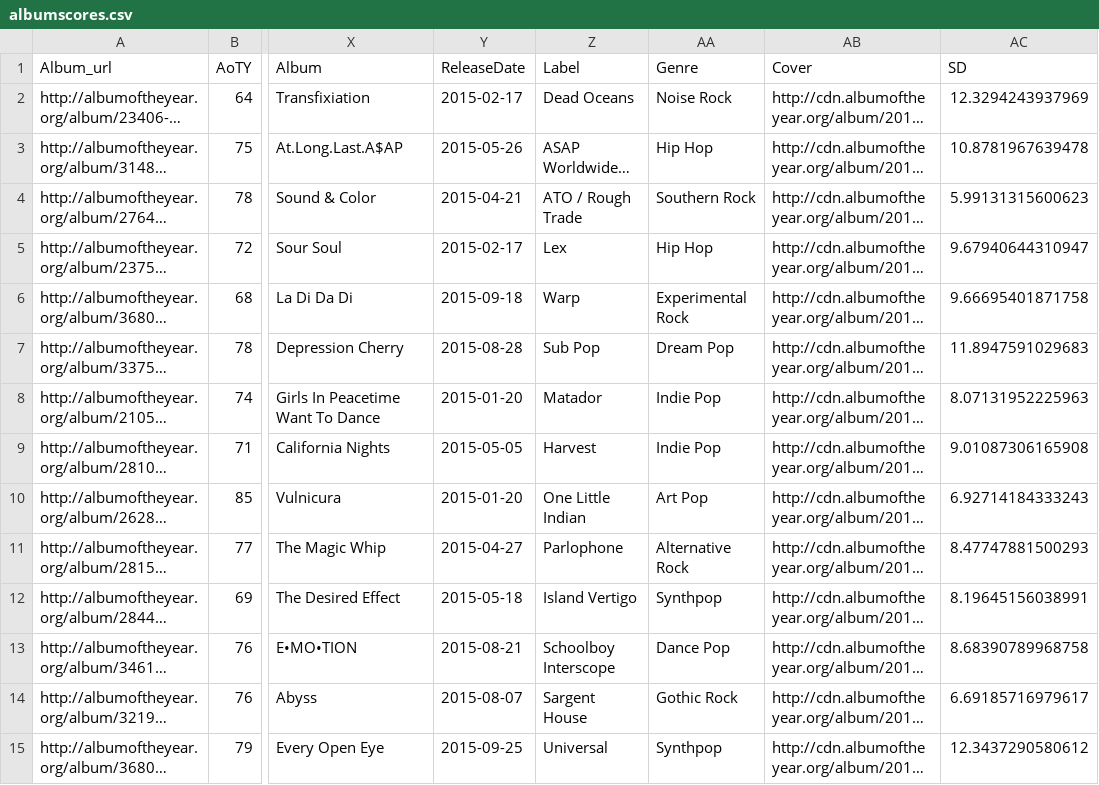
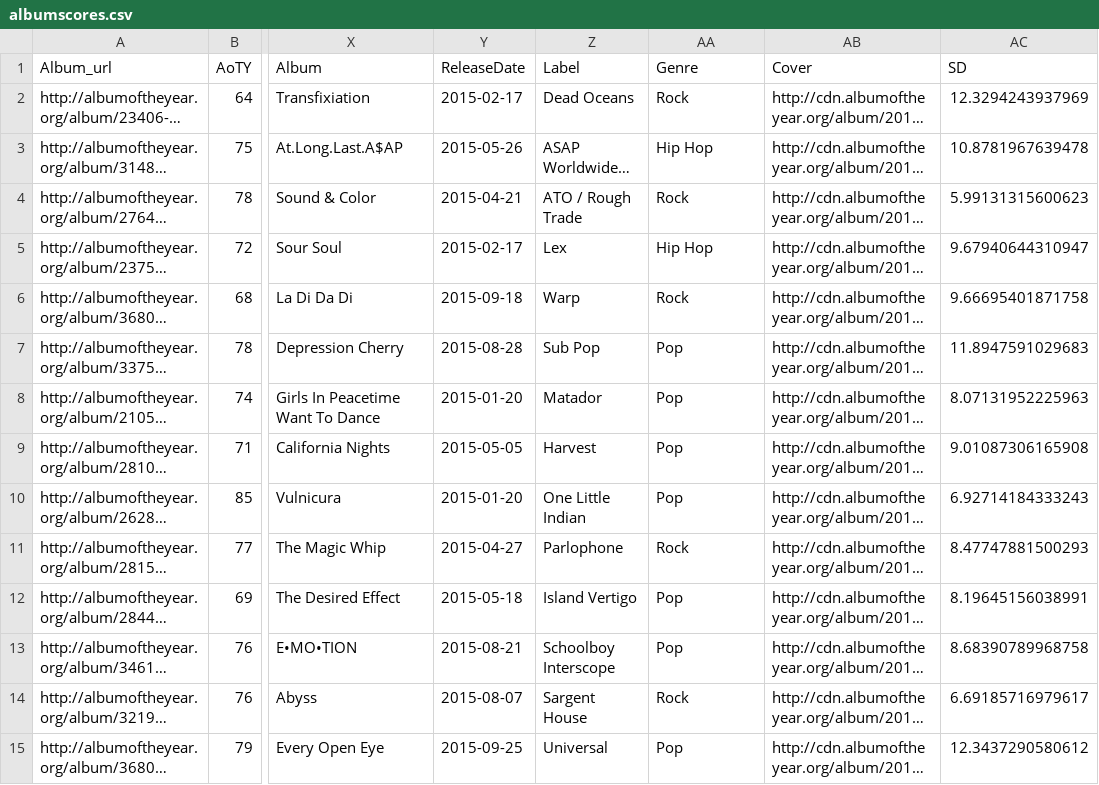
Before and after one commit to mattbrehmer/SoundConsensus, a CSV file: data-aoty/albumscores.csv, drawn as a sheet; only a part is shown, gaps mark what is left out; long unchanged cells end in …; the diff covers the shown part only; the diff names each change by its address in the sheet, - before the commit and + after, or states it on an @@ line.

```diff
--- a/data-aoty/albumscores.csv
+++ b/data-aoty/albumscores.csv
-AA2 (Genre): Noise Rock
+AA2 (Genre): Rock
-AA4 (Genre): Southern Rock
+AA4 (Genre): Rock
-AA6 (Genre): Experimental Rock
+AA6 (Genre): Rock
-AA7 (Genre): Dream Pop
+AA7 (Genre): Pop
-AA8:AA9 (Genre): Indie Pop
+AA8:AA9 (Genre): Pop
-AA10 (Genre): Art Pop
+AA10 (Genre): Pop
-AA11 (Genre): Alternative Rock
+AA11 (Genre): Rock
-AA12 (Genre): Synthpop
+AA12 (Genre): Pop
-AA13 (Genre): Dance Pop
+AA13 (Genre): Pop
-AA14 (Genre): Gothic Rock
+AA14 (Genre): Rock
-AA15 (Genre): Synthpop
+AA15 (Genre): Pop
```
Also changed, not shown: 69 edited cells elsewhere in this file, data-aoty/albumranks.csv.
